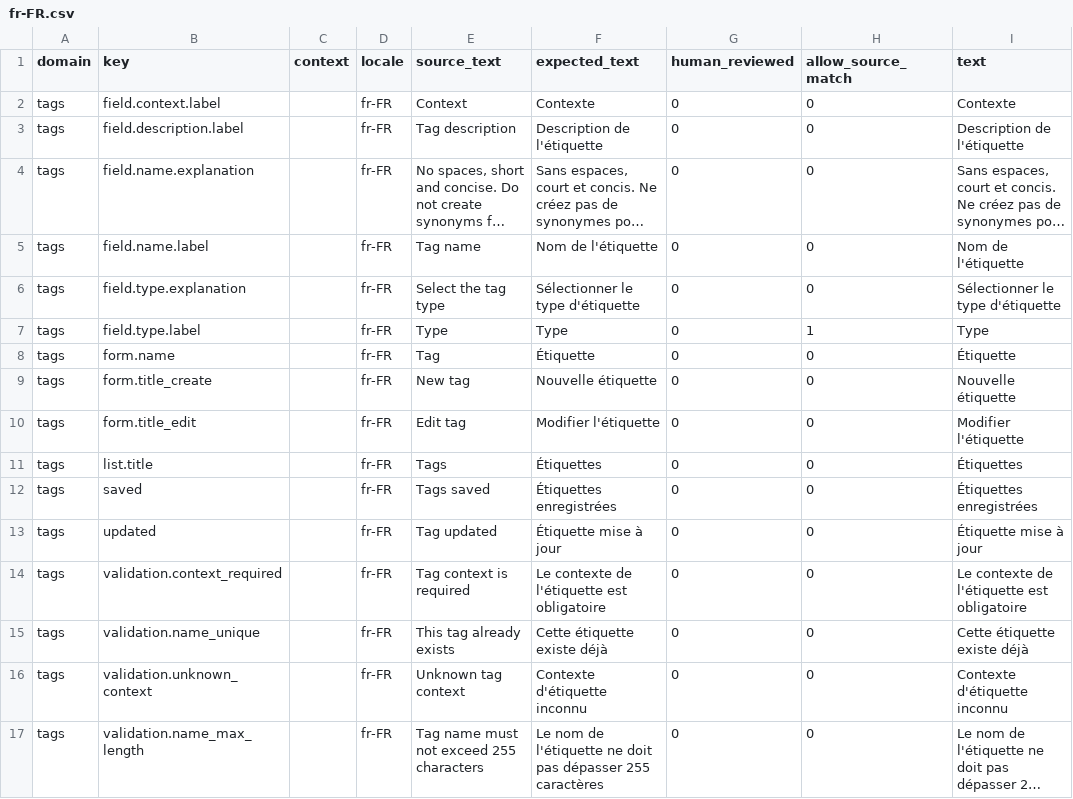
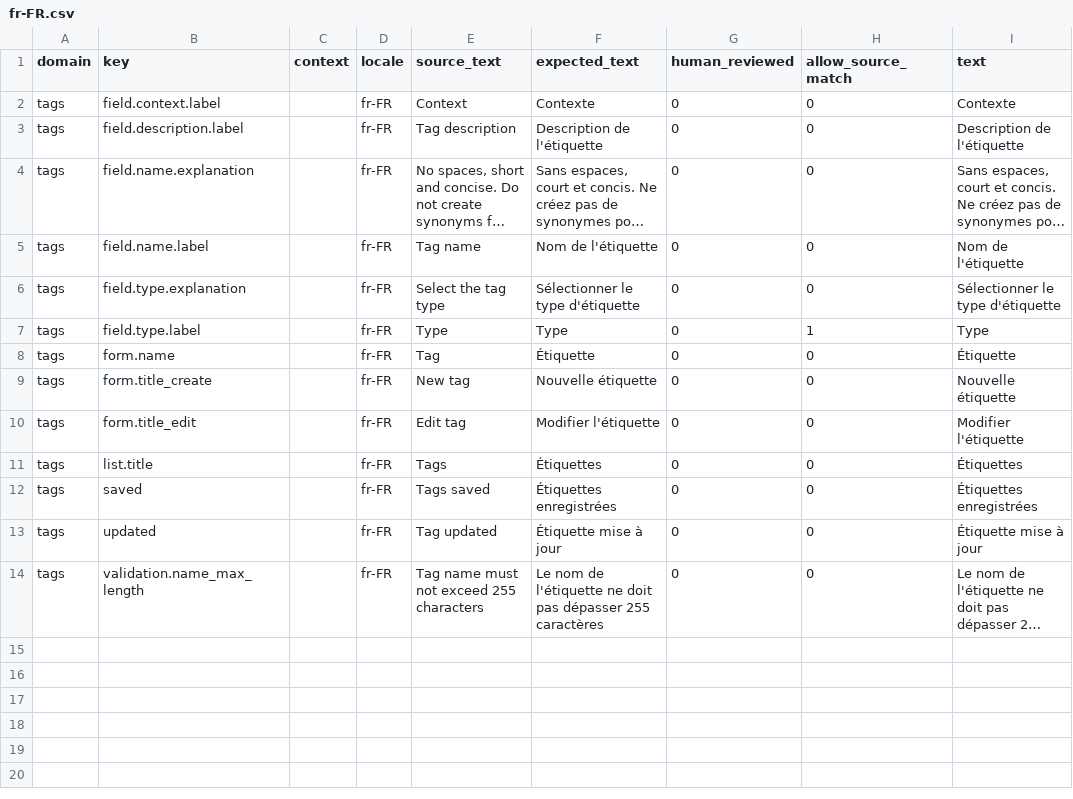
Before and after one commit to istvan-ujjmeszaros/radaptor-cms, a CSV file: modules-common/Tags/i18n/seeds/fr-FR.csv, drawn as a sheet; long unchanged cells end in …; the diff names each change by its address in the sheet, - before the commit and + after, or states it on an @@ line.

```diff
--- a/modules-common/Tags/i18n/seeds/fr-FR.csv
+++ b/modules-common/Tags/i18n/seeds/fr-FR.csv
-row 14: tags | validation.context_required |  | fr-FR | Tag context is required | Le contexte de l'étiquette est obligatoire | 0 | 0 | Le contexte de l'étiquette est obligatoire
-row 15: tags | validation.name_unique |  | fr-FR | This tag already exists | Cette étiquette existe déjà | 0 | 0 | Cette étiquette existe déjà
-row 16: tags | validation.unknown_context |  | fr-FR | Unknown tag context | Contexte d'étiquette inconnu | 0 | 0 | Contexte d'étiquette inconnu
```
Also changed, not shown: modules-common/Tags/i18n/seeds/it-IT.csv, modules-common/Tags/i18n/seeds/ja-JP.csv, 27 other files.
